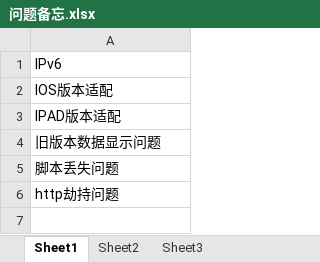
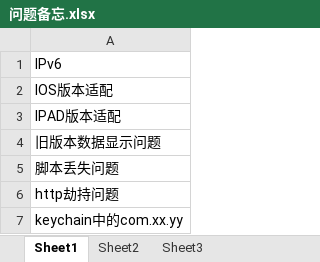
Before and after one commit to nnoldman/atlas, an Excel workbook: 问题备忘.xlsx, sheet Sheet1, drawn as a sheet; values as stored, in another font and other column widths than the file's, no borders; the diff names each change by its address in the sheet, - before the commit and + after, or states it on an @@ line.

Commit message:
问题备忘.xlsx

```diff
--- a/问题备忘.xlsx (sheet Sheet1)
+++ b/问题备忘.xlsx (sheet Sheet1)
+row 7: keychain中的com.xx.yy
```
